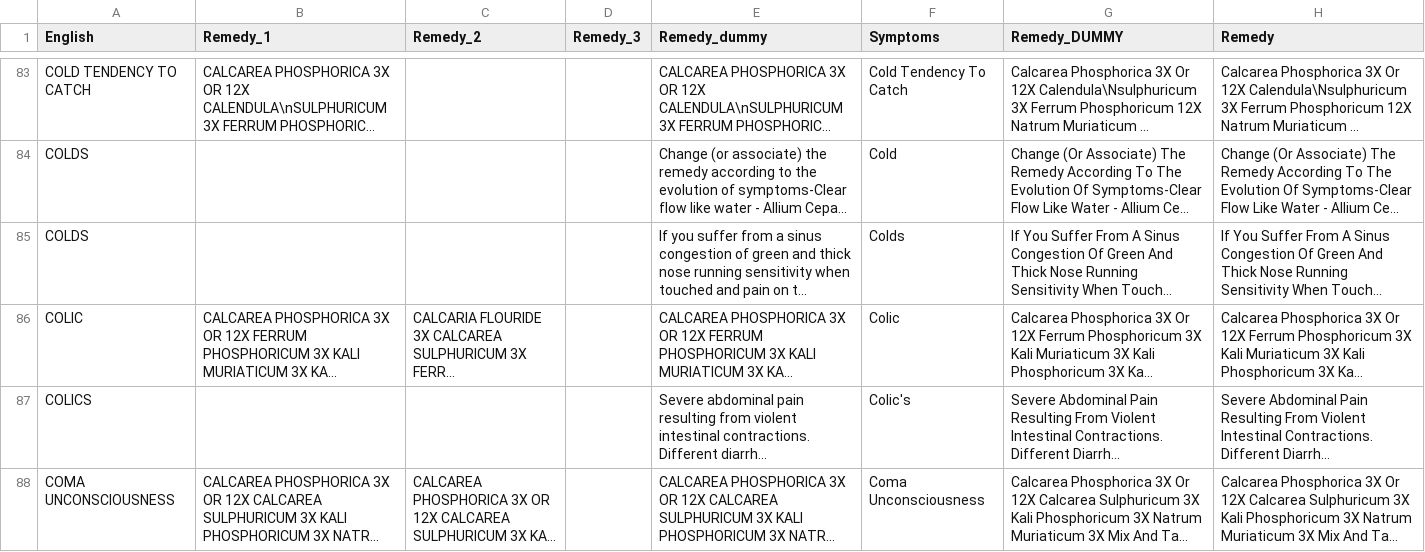
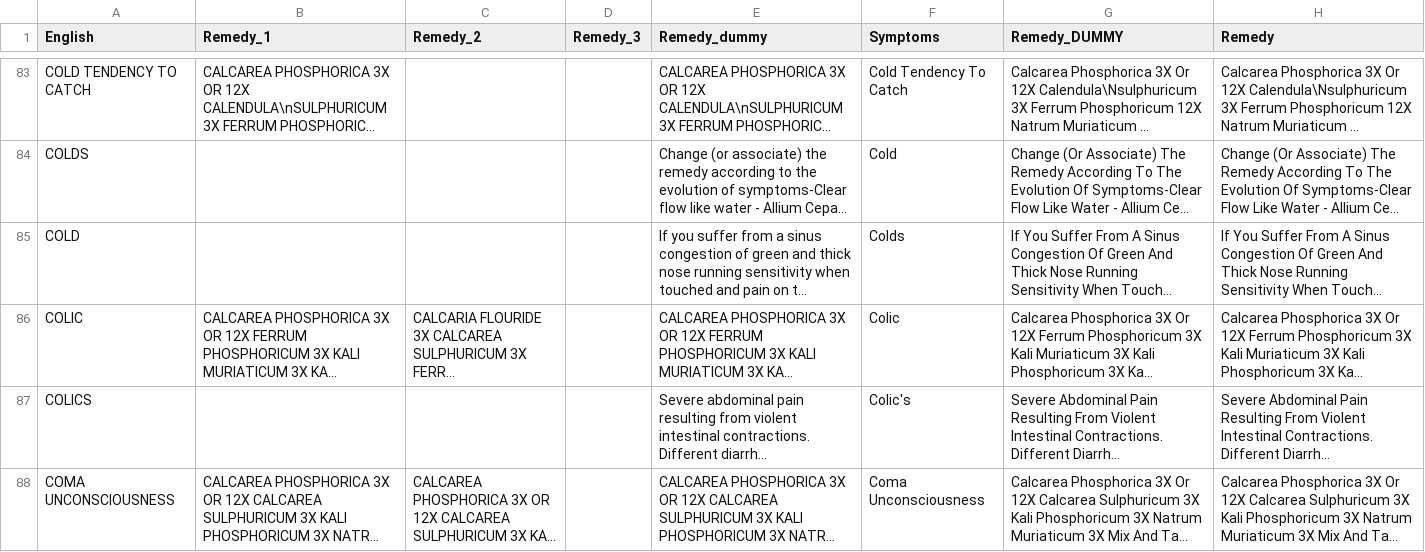
Before and after one commit to harshitaanala/Homeoremedy, a CSV file: Datasets/HomeoCSV1.csv, drawn as a sheet; only a part is shown, gaps mark what is left out; long unchanged cells end in …; the diff names each change by its address in the sheet, - before the commit and + after, or states it on an @@ line.

```diff
--- a/Datasets/HomeoCSV1.csv
+++ b/Datasets/HomeoCSV1.csv
-A85 (English): COLDS
+A85 (English): COLD
```
Also changed, not shown: 12 other files.
